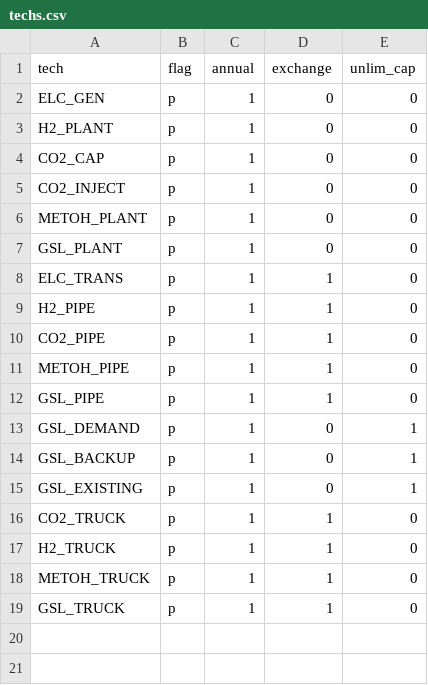
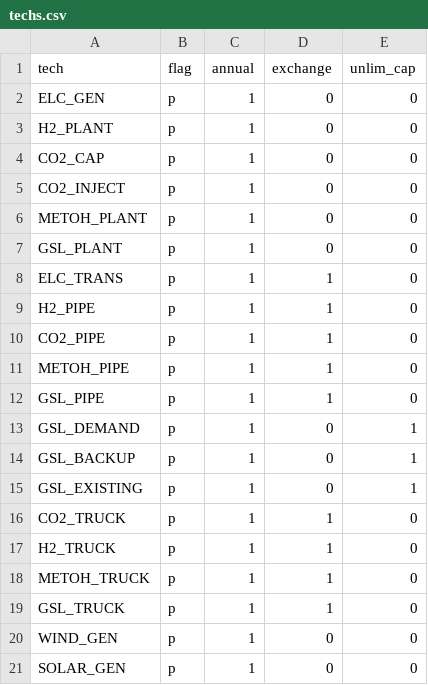
Before and after one commit to andrew-vigars/temoa_geospace, a CSV file: registry/techs.csv, drawn as a sheet.

Commit message:
feat: add configurable ERA5/Atlite renewable Silver workflow
Add one WIND_GEN and SOLAR_GEN option per basemap region using
2018 ERA5 weather and verified ATB cost selections.

- Support projected basemaps >=25 km and all 13 Canadian jurisdictions
- Reuse verified Bronze downloads and prepared-weather caches
- Follow CANOE representative turbine-to-ATB mappings
- Export hourly profiles, annual CFs and CAD2020 cost parameters
- Generate annual/monthly maps and temporal aggregation diagnostics
- Consolidate runs, weather caches and previews under processed/renewables
- Add guarded Temoa Gold integration; keep it disabled nationally
- Remove retired notebook-only external artifacts while preserving notebooks
- Preserve previews belonging to other basemap builds

Workflow:
geocanoe-build-silver --config config/build_profiles/canada_renewables.toml

Validation:
106 regression tests passed; Ruff and whitespace checks passed.
National reference run: 15,273 regions and 8,760 hourly observations.
Hour-weighted monthly means reproduce annual capacity factors.

Remaining work:
Validate generation assumptions and Gold integration.
Add land eligibility and regional build-capacity limits.
Retire legacy_inputs after replacement validation.

```diff
--- a/registry/techs.csv
+++ b/registry/techs.csv
@@ -19 +19,3 @@ METOH_TRUCK,p,1,1,0
 GSL_TRUCK,p,1,1,0
+WIND_GEN,p,1,0,0
+SOLAR_GEN,p,1,0,0
```
Also changed, not shown: 34 other files.
